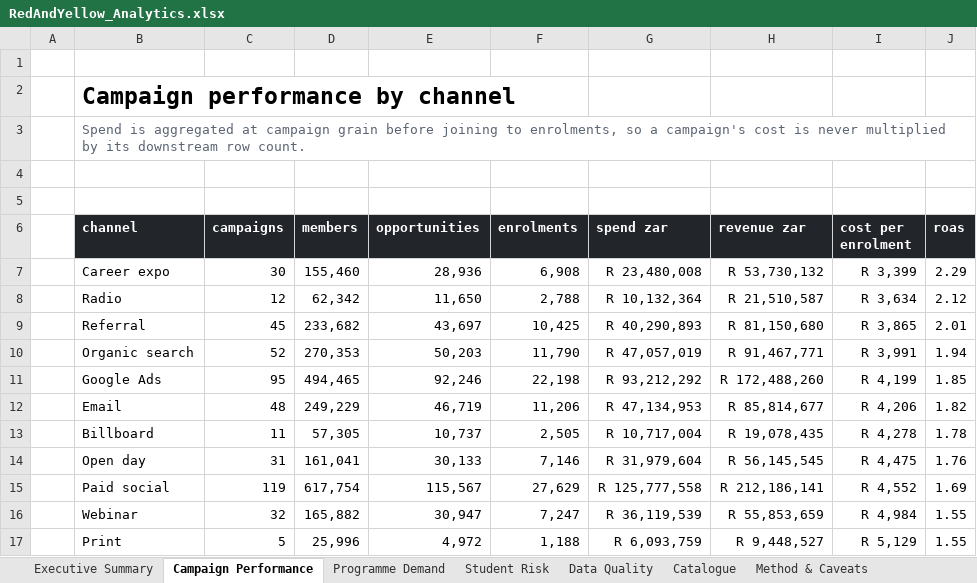
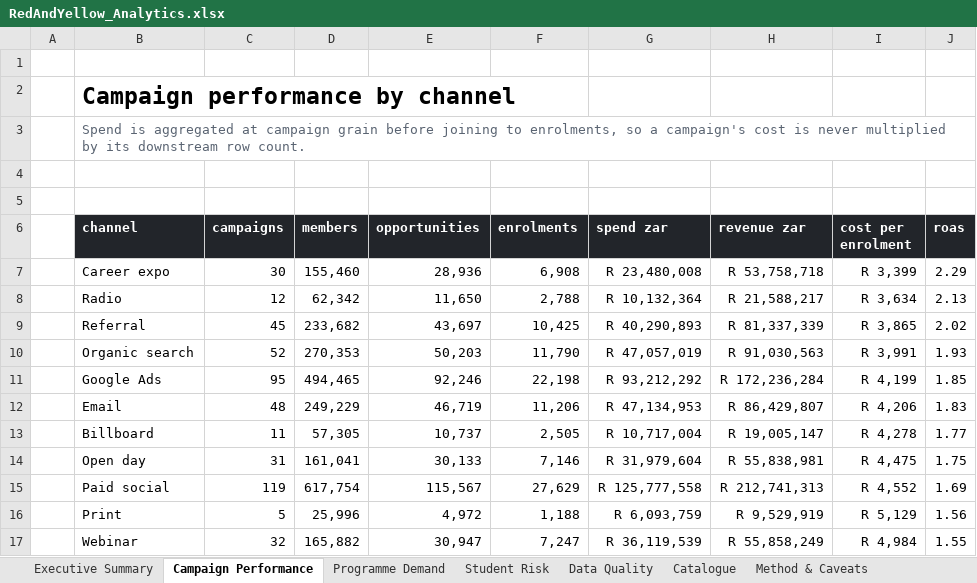
Before and after one commit to anthonyapollis/red-yellow-salesforce-handoff, an Excel workbook: reporting/RedAndYellow_Analytics.xlsx, sheet Campaign Performance, drawn as a sheet; values as stored, in another font and other column widths than the file's, no borders; charts and pictures not drawn; removed rows and columns are numbered as before the commit, all else as after; the diff names each change by its address in the sheet, - before the commit and + after, or states it on an @@ line.

```diff
--- a/reporting/RedAndYellow_Analytics.xlsx (sheet Campaign Performance)
+++ b/reporting/RedAndYellow_Analytics.xlsx (sheet Campaign Performance)
-H7 (revenue zar): R 53,730,132
+H7 (revenue zar): R 53,758,718
-H8 (revenue zar): R 21,510,587
+H8 (revenue zar): R 21,588,217
-J8 (roas): 2.12
+J8 (roas): 2.13
-H9 (revenue zar): R 81,150,680
+H9 (revenue zar): R 81,337,339
-J9 (roas): 2.01
+J9 (roas): 2.02
-H10 (revenue zar): R 91,467,771
+H10 (revenue zar): R 91,030,563
-J10 (roas): 1.94
+J10 (roas): 1.93
-H11 (revenue zar): R 172,488,260
+H11 (revenue zar): R 172,236,284
-H12 (revenue zar): R 85,814,677
+H12 (revenue zar): R 86,429,807
-J12 (roas): 1.82
+J12 (roas): 1.83
-H13 (revenue zar): R 19,078,435
+H13 (revenue zar): R 19,005,147
-J13 (roas): 1.78
+J13 (roas): 1.77
-H14 (revenue zar): R 56,145,545
+H14 (revenue zar): R 55,838,981
-J14 (roas): 1.76
+J14 (roas): 1.75
-H15 (revenue zar): R 212,186,141
+H15 (revenue zar): R 212,741,313
+row 16:  | Print | 5 | 25,996 | 4,972 | 1,188 | R 6,093,759 | R 9,529,919 | R 5,129 | 1.56
-H17 (revenue zar): R 55,853,659
+H17 (revenue zar): R 55,858,249
-row 17:  | Print | 5 | 25,996 | 4,972 | 1,188 | R 6,093,759 | R 9,448,527 | R 5,129 | 1.55
```
Also changed, not shown: sheet Student Risk, sheet Programme Demand, sheet Data Quality, sheet Executive Summary, charts or pictures, 31 other files.
